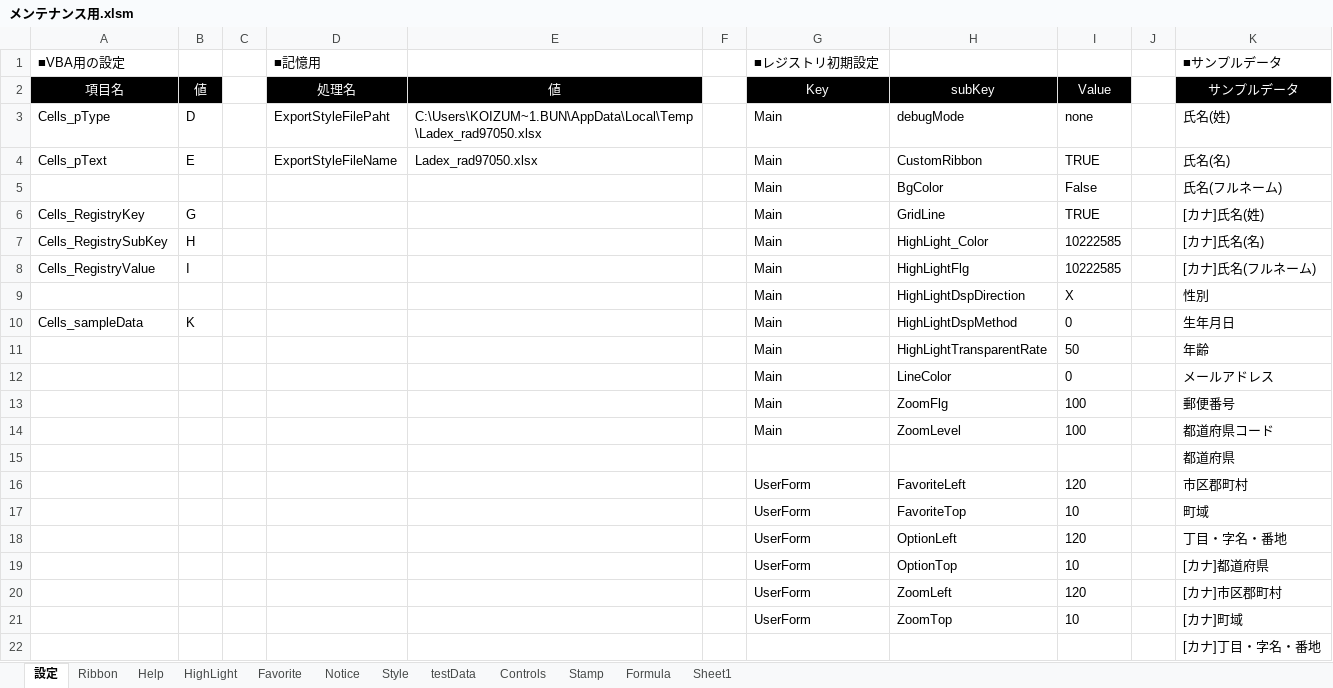
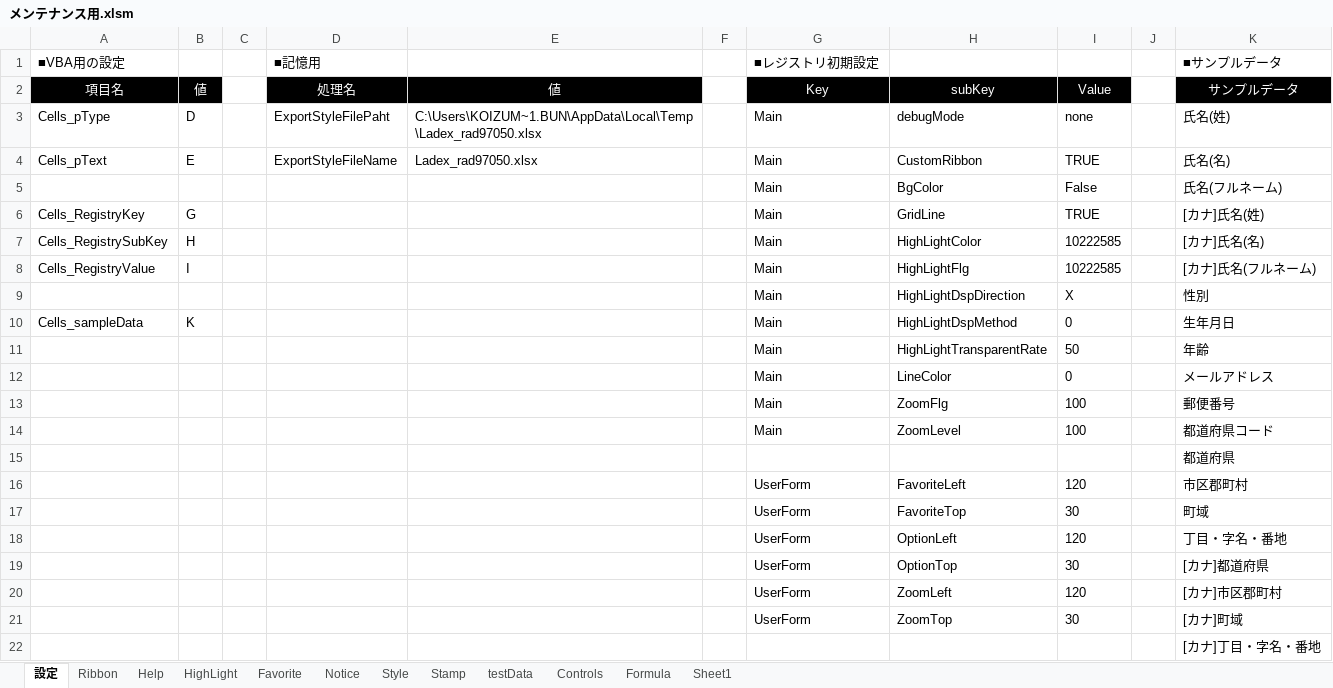
Before and after one commit to bkoizumi/Ladex, an Excel workbook: メンテナンス用.xlsm, sheet 設定, drawn as a sheet; values as stored, in another font and other column widths than the file's, no borders; the diff names each change by its address in the sheet, - before the commit and + after, or states it on an @@ line.

```diff
--- a/メンテナンス用.xlsm (sheet 設定)
+++ b/メンテナンス用.xlsm (sheet 設定)
@@ sheet tab order changed: 設定 | Ribbon | Help | HighLight | Favorite | Notice | Style | Stamp | testData | Controls | Formula | Sheet1 @@
-H7: HighLight_Color
+H7: HighLightColor
-I17: 10
+I17: 30
-I19: 10
+I19: 30
-I21: 10
+I21: 30
```
Also changed, not shown: sheet Formula, charts or pictures, 3 other files.
